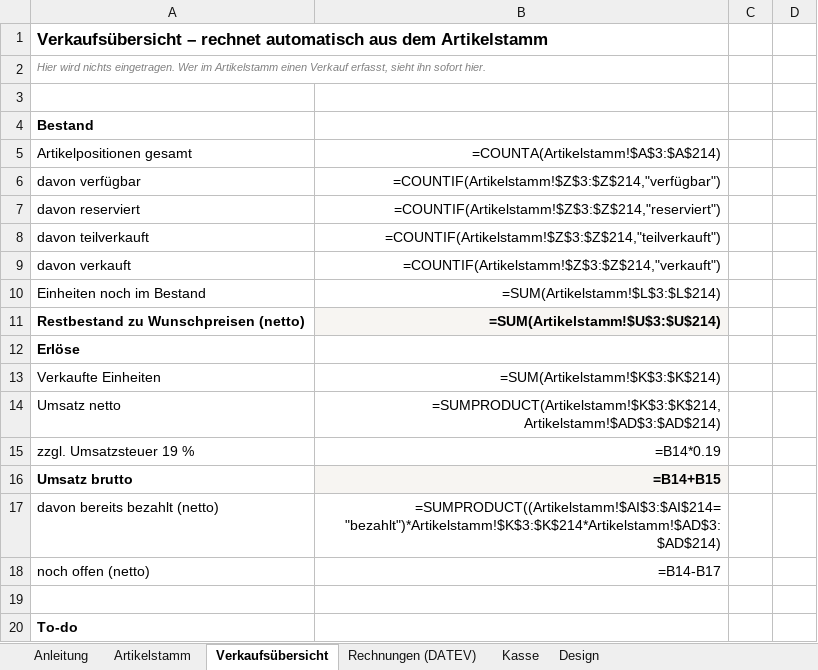
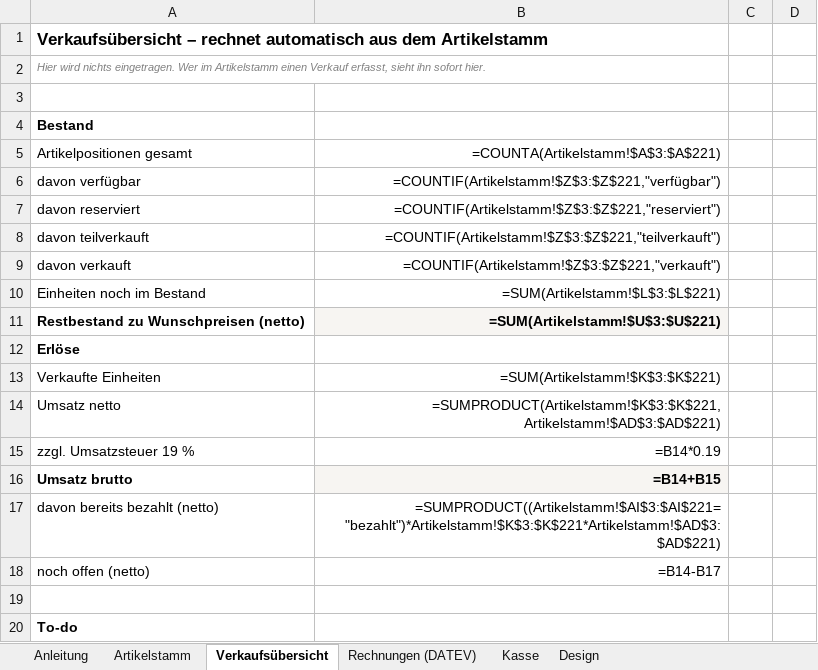
Before and after one commit to jenny9876781/Ablage-, an Excel workbook: ausgabe/01_Artikelstamm_kikripp.xlsx, sheet Verkaufsübersicht, drawn as a sheet; only a part is shown; values as stored, in another font and other column widths than the file's, no borders; formulas without a stored value are shown as written; the diff covers the shown part only; the diff names each change by its address in the sheet, - before the commit and + after, or states it on an @@ line.

```diff
--- a/ausgabe/01_Artikelstamm_kikripp.xlsx (sheet Verkaufsübersicht)
+++ b/ausgabe/01_Artikelstamm_kikripp.xlsx (sheet Verkaufsübersicht)
-B5: =COUNTA(Artikelstamm!$A$3:$A$214)
+B5: =COUNTA(Artikelstamm!$A$3:$A$221)
-B6: =COUNTIF(Artikelstamm!$Z$3:$Z$214,"verfügbar")
+B6: =COUNTIF(Artikelstamm!$Z$3:$Z$221,"verfügbar")
-B7: =COUNTIF(Artikelstamm!$Z$3:$Z$214,"reserviert")
+B7: =COUNTIF(Artikelstamm!$Z$3:$Z$221,"reserviert")
-B8: =COUNTIF(Artikelstamm!$Z$3:$Z$214,"teilverkauft")
+B8: =COUNTIF(Artikelstamm!$Z$3:$Z$221,"teilverkauft")
-B9: =COUNTIF(Artikelstamm!$Z$3:$Z$214,"verkauft")
+B9: =COUNTIF(Artikelstamm!$Z$3:$Z$221,"verkauft")
-B10: =SUM(Artikelstamm!$L$3:$L$214)
+B10: =SUM(Artikelstamm!$L$3:$L$221)
-B11: =SUM(Artikelstamm!$U$3:$U$214)
+B11: =SUM(Artikelstamm!$U$3:$U$221)
-B13: =SUM(Artikelstamm!$K$3:$K$214)
+B13: =SUM(Artikelstamm!$K$3:$K$221)
-B14: =SUMPRODUCT(Artikelstamm!$K$3:$K$214,Artikelstamm!$AD$3:$AD$214)
+B14: =SUMPRODUCT(Artikelstamm!$K$3:$K$221,Artikelstamm!$AD$3:$AD$221)
-B17: =SUMPRODUCT((Artikelstamm!$AI$3:$AI$214="bezahlt")*Artikelstamm!$K$3:$K$214*Artikelstamm!$AD$3:$AD$214)
+B17: =SUMPRODUCT((Artikelstamm!$AI$3:$AI$221="bezahlt")*Artikelstamm!$K$3:$K$221*Artikelstamm!$AD$3:$AD$221)
```
Also changed, not shown: 1 added row and 136 edited cells elsewhere in this sheet, sheet Artikelstamm, ausgabe/T3_Erfassungsliste.xlsx, 16 other files.
